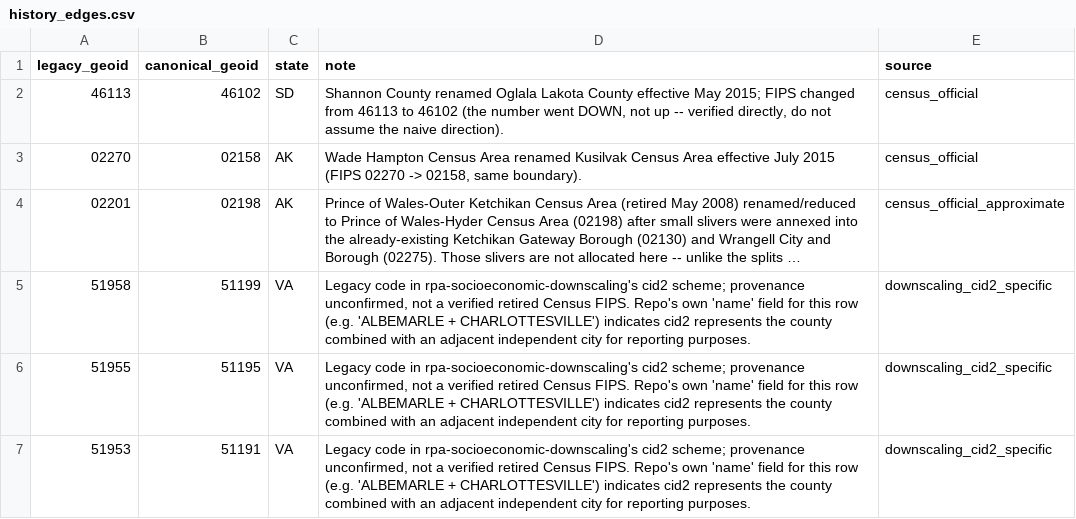
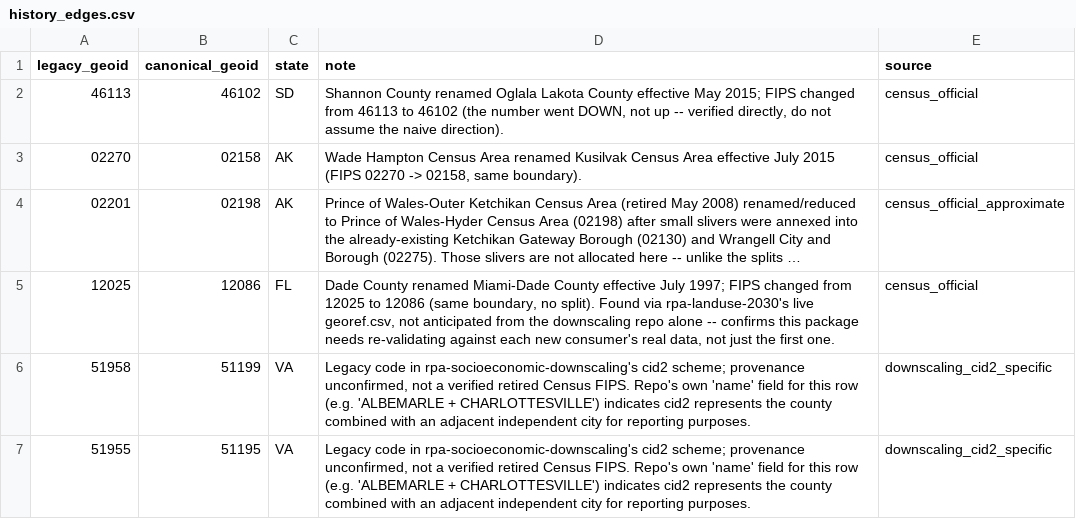
Before and after one commit to mihiarc/rpa-geo, a CSV file: src/rpa_geo/data/history_edges.csv, drawn as a sheet; only a part is shown; the shorter side is filled out with more unchanged rows; long unchanged cells end in …; the diff names each change by its address in the sheet, - before the commit and + after, or states it on an @@ line.

Commit message:
Add crosswalks for rpa-slr, rpa-landuse-2030, and rpa-data-portal
rpa-slr/rpa-slr-landuse's county_fips (TIGER 2024) is a pure identity
mapping to canonical 2025 -- verified by diffing the full national county
attribute tables for both vintages: zero GEOID changes nationwide.

rpa-landuse-2030's fips (CB-2021) differs from canonical only by
Connecticut's 2022 switch (already covered), but validating against its
live georef.csv surfaced two new anomalies, neither previously documented:
georef.csv carries all 8 old CT counties *and* 2 of the 9 new planning
regions simultaneously (double-counts that area if summed naively), and 27
non-CONUS rows despite the repo's own CONUS+DC-only design. Both flagged
explicitly rather than silently resolved or dropped.

Also found a second real historical gap via the same live-data validation:
Dade County, FL was renamed Miami-Dade County in 1997 (12025 -> 12086),
missing from history_edges.csv until now.

rpa-data-portal's land-base ETL never publishes a county-level GEOID itself
(aggregates straight to state via county[:2]), so it gets a documentation
module instead of a resolve() table -- state-level rollup is insensitive to
which CT county scheme the source uses.

```diff
--- a/src/rpa_geo/data/history_edges.csv
+++ b/src/rpa_geo/data/history_edges.csv
+row 5: 12025 | 12086 | FL | Dade County renamed Miami-Dade County effective July 1997; FIPS changed from 12025 to 12086 (same boundary, no split). Found via rpa-landuse-2030's live georef.csv, not anticipated from the downscaling repo alone -- confirms this package needs re-validating against each new consumer's real data, not just the first one. | census_official
```
Also changed, not shown: 8 other files.
